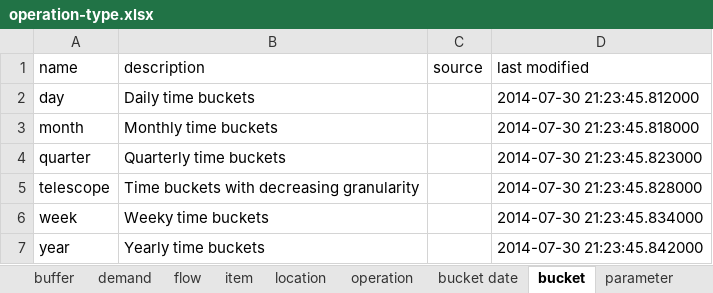
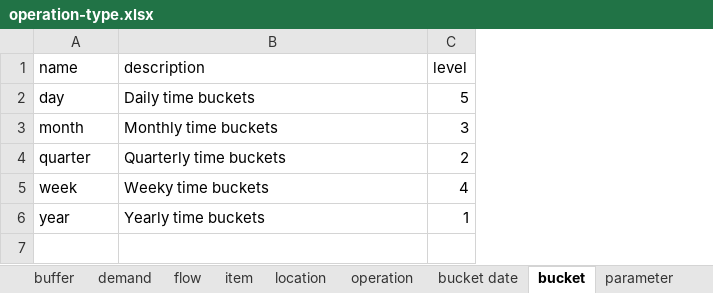
Before and after one commit to frePPLe/frepple, an Excel workbook: doc/cookbook/operation/operation-type.xlsx, sheet bucket, drawn as a sheet; values as stored, in another font and other column widths than the file's, no borders; removed rows and columns are numbered as before the commit, all else as after; the diff names each change by its address in the sheet, - before the commit and + after, or states it on an @@ line.

Commit message:
unit test fixes & regression errors they uncovered: - remove 'telescope' buckets - updated cookbook tests - handling of the test database changed in django

```diff
--- a/doc/cookbook/operation/operation-type.xlsx (sheet bucket)
+++ b/doc/cookbook/operation/operation-type.xlsx (sheet bucket)
-column C (source), empty
-column D (last modified), rows 2-4: 2014-07-30 21:23:45.812000 | 2014-07-30 21:23:45.818000 | 2014-07-30 21:23:45.823000; rows 6-7: 2014-07-30 21:23:45.834000 | 2014-07-30 21:23:45.842000
+column C (level), rows 2-6: 5 | 3 | 2 | 4 | 1
-row 5: telescope | Time buckets with decreasing granularity |  | 2014-07-30 21:23:45.828000
```
Also changed, not shown: doc/cookbook/calendar/calendar-working-hours.xlsx, doc/cookbook/demand/demand-policies.xlsx, 12 other files.
